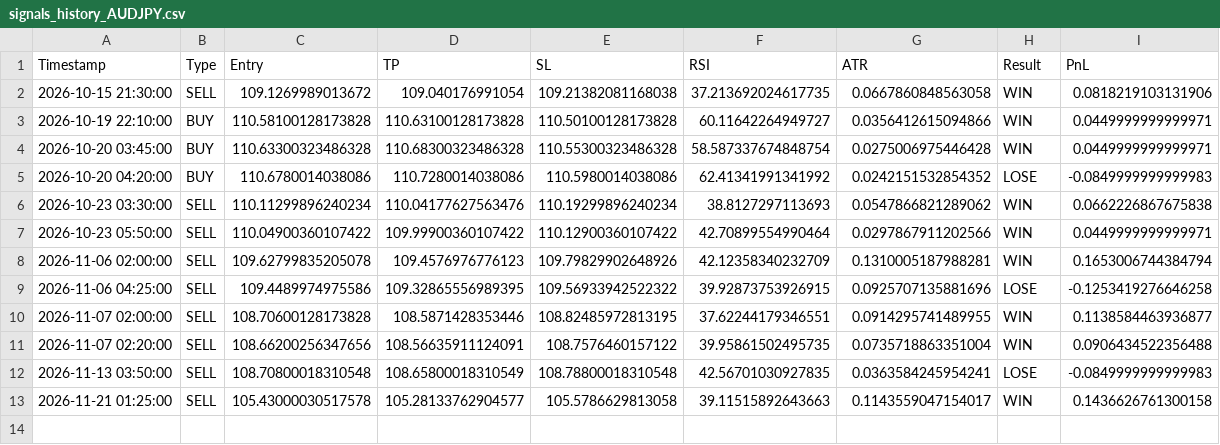
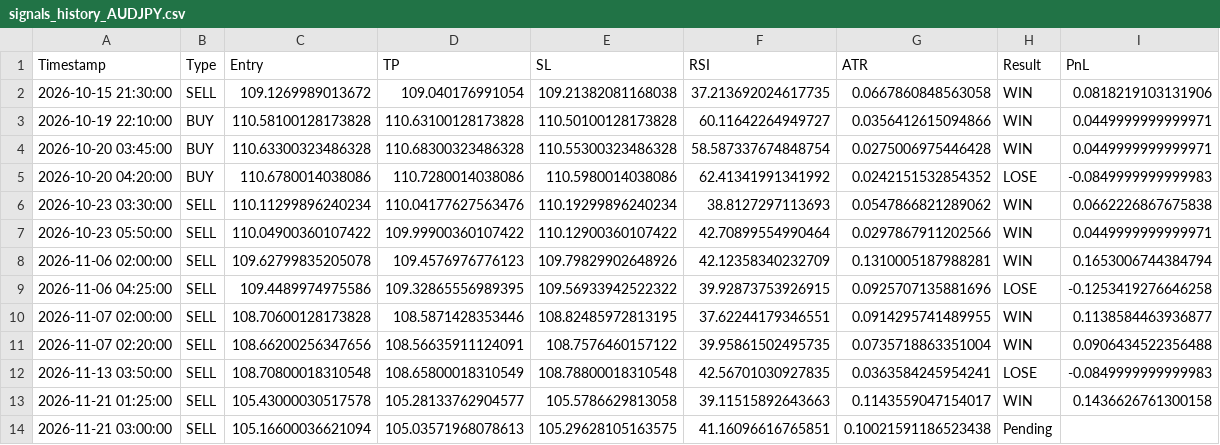
Before and after one commit to mark-dylan-dady/fx-signal-bot, a CSV file: signals_history_AUDJPY.csv, drawn as a sheet; the diff names each change by its address in the sheet, - before the commit and + after, or states it on an @@ line.

```diff
--- a/signals_history_AUDJPY.csv
+++ b/signals_history_AUDJPY.csv
+row 14: 2026-11-21 03:00:00 | SELL | 105.16600036621094 | 105.03571968078613 | 105.29628105163575 | 41.16096616765851 | 0.10021591186523438 | Pending
```
Also changed, not shown: signals_history_EURJPY.csv.
